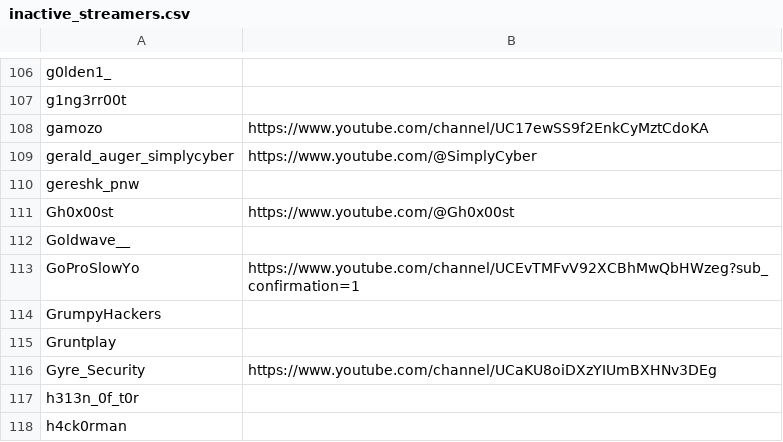
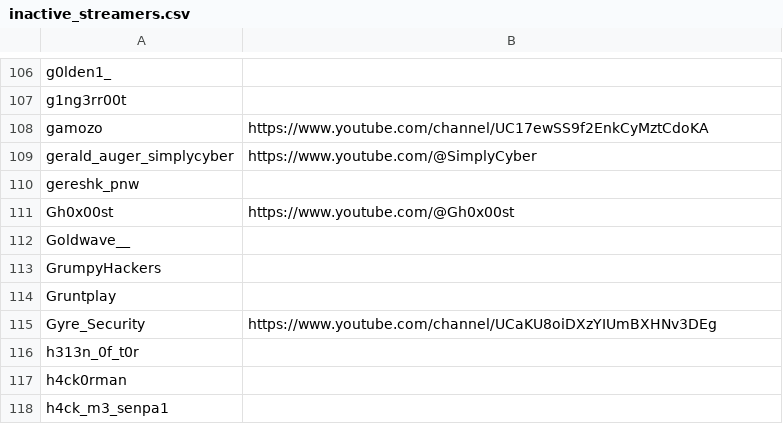
Before and after one commit to infosecstreams/infosecstreams.github.io, a CSV file: inactive_streamers.csv, drawn as a sheet; only a part is shown, gaps mark what is left out; the shorter side is filled out with more unchanged rows.

Commit message:
☠️  GoProSlowYo has gone offline! [no ci]

```diff
--- a/inactive_streamers.csv
+++ b/inactive_streamers.csv
@@ -112,3 +112,2 @@ Gh0x00st,https://www.youtube.com/@Gh0x00st
 Goldwave__,
-GoProSlowYo,https://www.youtube.com/channel/UCEvTMFvV92XCBhMwQbHWzeg?sub_confirmation=1
 GrumpyHackers,
```
Also changed, not shown: streamers.csv, 3 other files.
